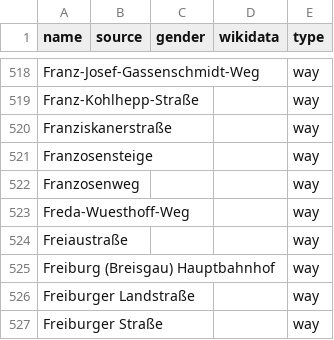
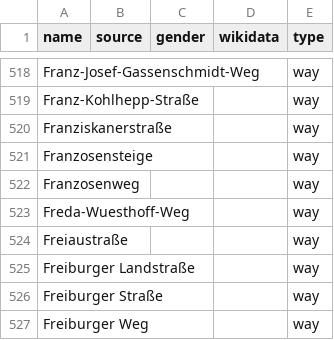
Before and after one commit to EqualStreetNames/equalstreetnames-freiburg-im-breisgau, a CSV file: data/other.csv, drawn as a sheet; only a part is shown, gaps mark what is left out; the shorter side is filled out with more unchanged rows.

```diff
--- a/data/other.csv
+++ b/data/other.csv
@@ -524,3 +524,2 @@ Freda-Wuesthoff-Weg,,,,way
 Freiaustraße,,,,way
-"Freiburg (Breisgau) Hauptbahnhof",,,,way
 "Freiburger Landstraße",,,,way
```
Also changed, not shown: 3 other files.
